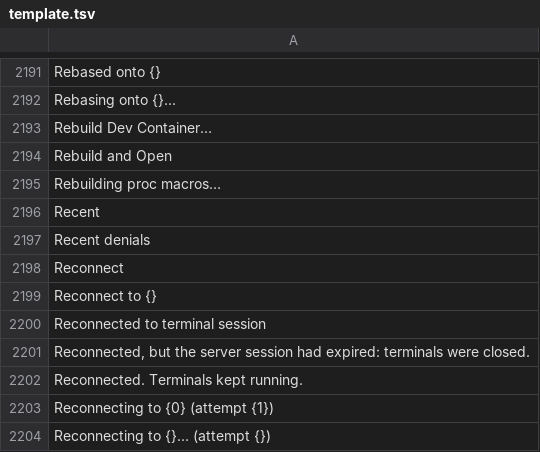
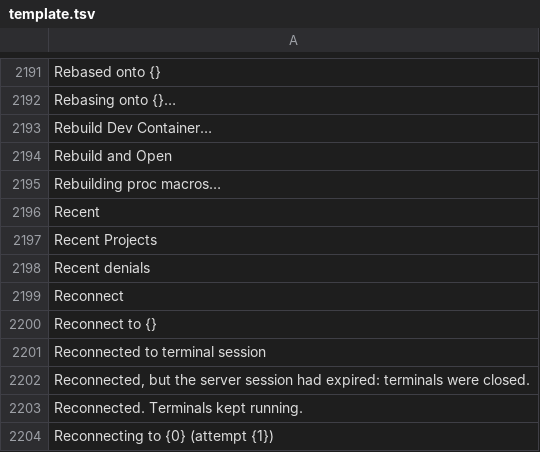
Before and after one commit to doancan/codeyard, a TSV file: crates/app/locales/template.tsv, drawn as a sheet; only a part is shown, gaps mark what is left out; the shorter side is filled out with more unchanged rows; the diff names each change by its address in the sheet, - before the commit and + after, or states it on an @@ line.

```diff
--- a/crates/app/locales/template.tsv
+++ b/crates/app/locales/template.tsv
+row 2197: Recent Projects
```
Also changed, not shown: crates/app/locales/tr.tsv, 4 other files.
